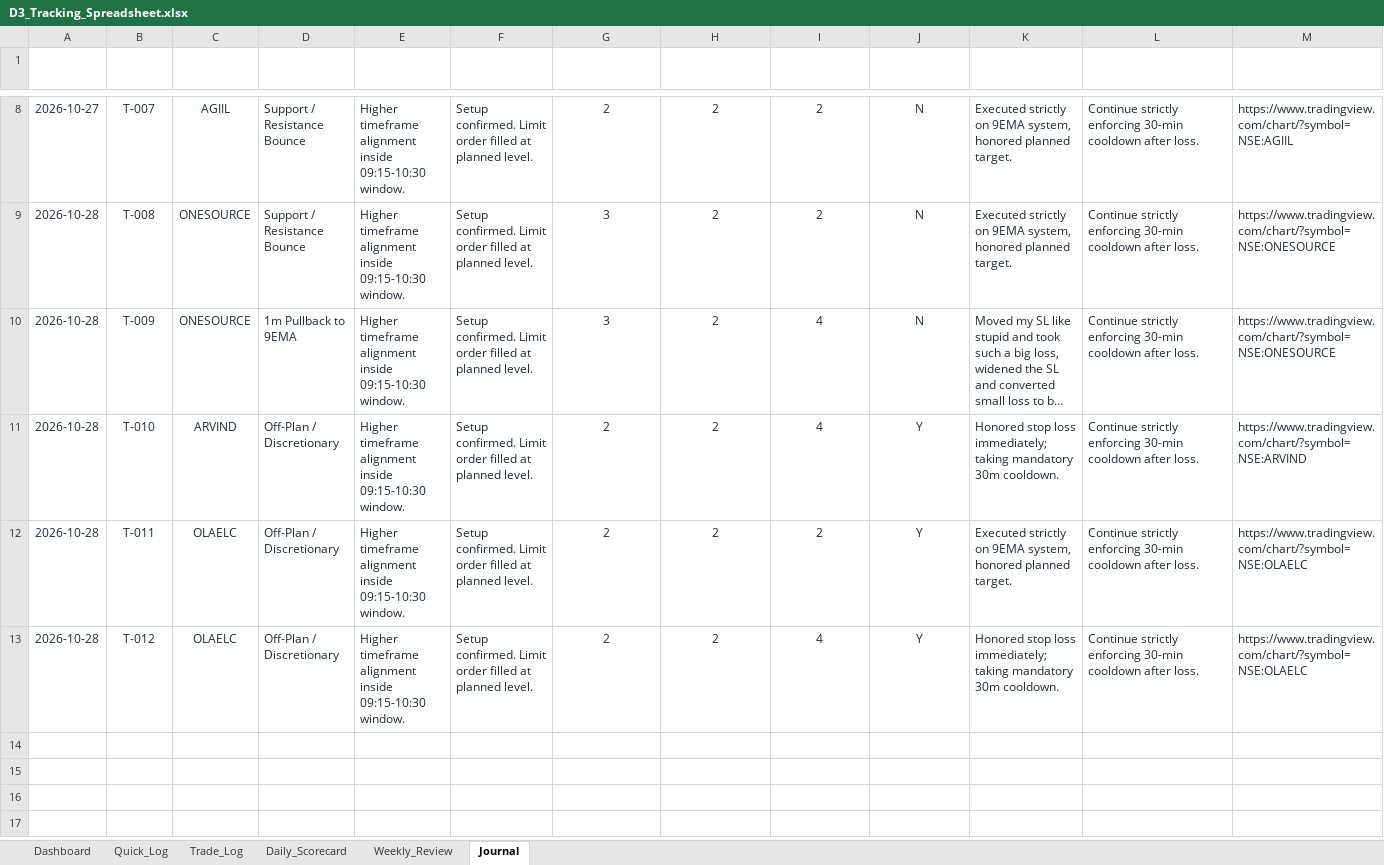
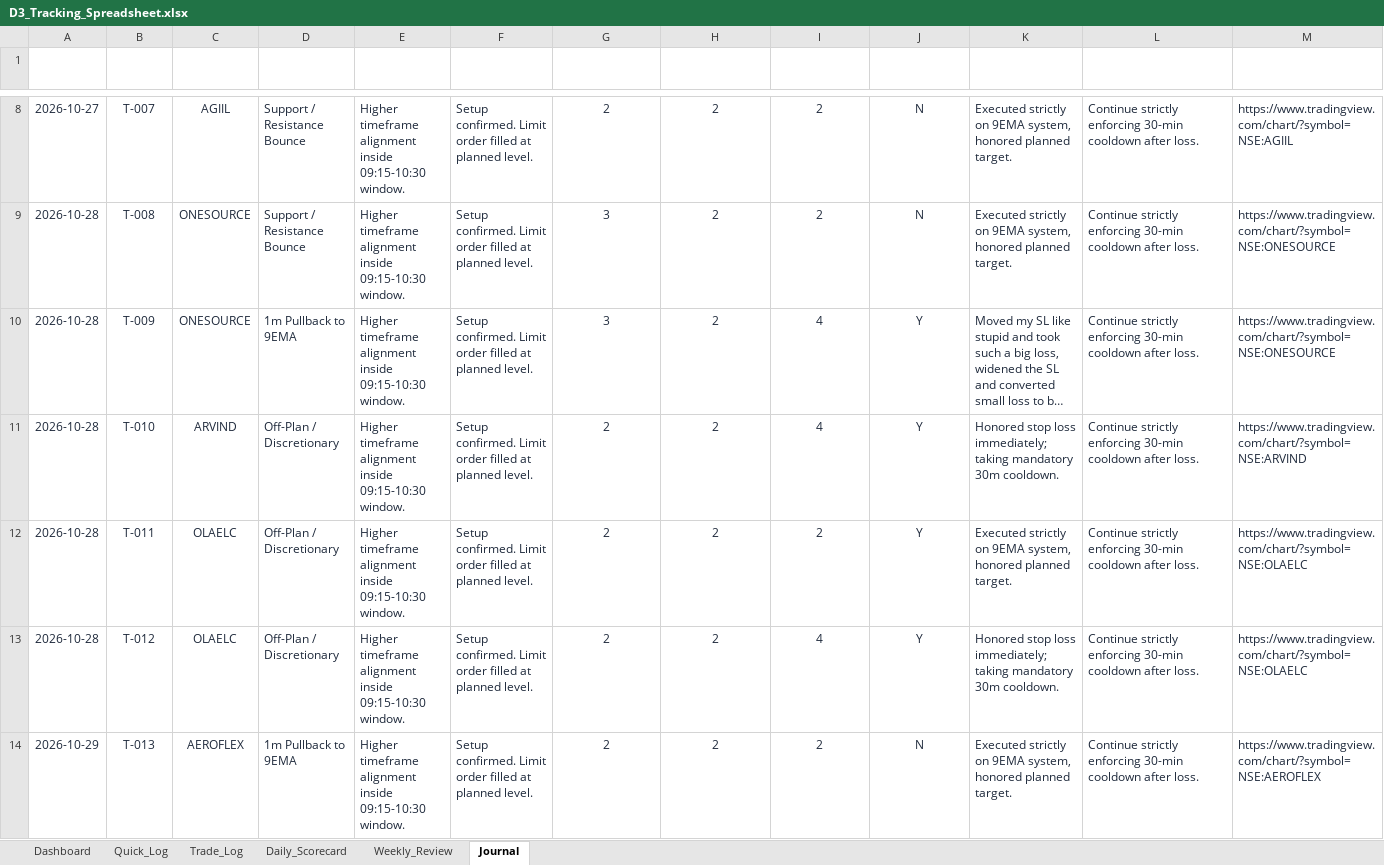
Before and after one commit to trading9429-codes/Trading-Journal, an Excel workbook: deliverables/D3_Tracking_Spreadsheet.xlsx, sheet Journal, drawn as a sheet; only a part is shown, gaps mark what is left out; long unchanged cells end in …; values as stored, in another font and other column widths than the file's, no borders; the diff covers the shown part only; the diff names each change by its address in the sheet, - before the commit and + after, or states it on an @@ line.

Commit message:
Add FYERS trade upload with 0.8% planned SL, 2.0% target, default setup and live Excel sync

```diff
--- a/deliverables/D3_Tracking_Spreadsheet.xlsx (sheet Journal)
+++ b/deliverables/D3_Tracking_Spreadsheet.xlsx (sheet Journal)
-J10 (Rule_Violation): N
+J10 (Rule_Violation): Y
+row 14: 2026-10-29 | T-013 | AEROFLEX | 1m Pullback to 9EMA | Higher timeframe alignment inside 09:15-10:30 window. | Setup confirmed. Limit order filled at planned level. | 2 | 2 | 2 | N | Executed strictly on 9EMA system, honored planned target. | Continue strictly enforcing 30-min cooldown after loss. | https://www.tradingview.com/chart/?symbol=NSE:AEROFLEX
```
Also changed, not shown: 14 added rows elsewhere in this sheet, sheet Trade_Log, sheet Quick_Log, sheet Daily_Scorecard, sheet Dashboard, sheet Weekly_Review, charts or pictures, 6 other files.
